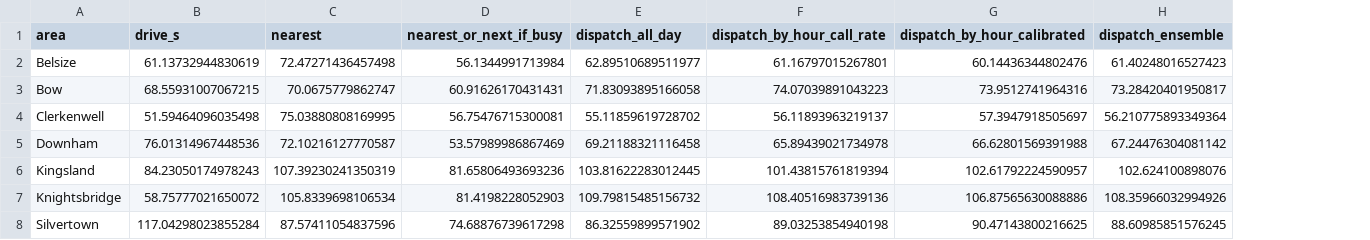
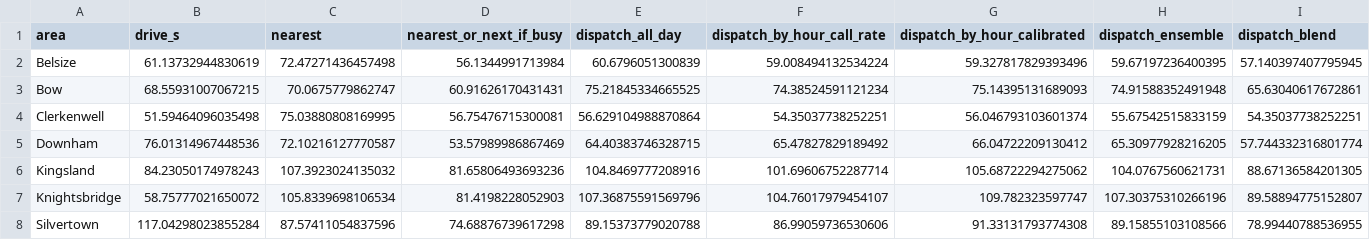
Before and after one commit to 14hydra/FireStationPlacement, a CSV file: data/figures/validation/dispatch/closure_areas.csv, drawn as a sheet; only a part is shown; the diff covers the shown part only; the diff names each change by its address in the sheet, - before the commit and + after, or states it on an @@ line.

Commit message:
figures

```diff
--- a/data/figures/validation/dispatch/closure_areas.csv
+++ b/data/figures/validation/dispatch/closure_areas.csv
+column I (dispatch_blend), rows 2-8: 57.140397407795945 | 65.63040617672861 | 54.35037738252251 | 57.744332316801774 | 88.67136584201305 | 89.58894775152807 | 78.99440788536955
-E2 (dispatch_all_day): 62.89510689511977
+E2 (dispatch_all_day): 60.6796051300839
-F2 (dispatch_by_hour_call_rate): 61.16797015267801
+F2 (dispatch_by_hour_call_rate): 59.008494132534224
-G2 (dispatch_by_hour_calibrated): 60.14436344802476
+G2 (dispatch_by_hour_calibrated): 59.327817829393496
-H2 (dispatch_ensemble): 61.40248016527423
+H2 (dispatch_ensemble): 59.67197236400395
-E3 (dispatch_all_day): 71.83093895166058
+E3 (dispatch_all_day): 75.21845334665525
-F3 (dispatch_by_hour_call_rate): 74.07039891043223
+F3 (dispatch_by_hour_call_rate): 74.38524591121234
-G3 (dispatch_by_hour_calibrated): 73.9512741964316
+G3 (dispatch_by_hour_calibrated): 75.14395131689093
-H3 (dispatch_ensemble): 73.28420401950817
+H3 (dispatch_ensemble): 74.91588352491948
-E4 (dispatch_all_day): 55.11859619728702
+E4 (dispatch_all_day): 56.629104988870864
-F4 (dispatch_by_hour_call_rate): 56.11893963219137
+F4 (dispatch_by_hour_call_rate): 54.35037738252251
-G4 (dispatch_by_hour_calibrated): 57.3947918505697
+G4 (dispatch_by_hour_calibrated): 56.046793103601374
-H4 (dispatch_ensemble): 56.210775893349364
+H4 (dispatch_ensemble): 55.67542515833159
-E5 (dispatch_all_day): 69.21188321116458
+E5 (dispatch_all_day): 64.40383746328715
-F5 (dispatch_by_hour_call_rate): 65.89439021734978
+F5 (dispatch_by_hour_call_rate): 65.47827829189492
-G5 (dispatch_by_hour_calibrated): 66.62801569391988
+G5 (dispatch_by_hour_calibrated): 66.04722209130412
-H5 (dispatch_ensemble): 67.24476304081142
+H5 (dispatch_ensemble): 65.30977928216205
-C6 (nearest): 107.39230241350319
+C6 (nearest): 107.3923024135032
-E6 (dispatch_all_day): 103.81622283012445
+E6 (dispatch_all_day): 104.8469777208916
-F6 (dispatch_by_hour_call_rate): 101.43815761819394
+F6 (dispatch_by_hour_call_rate): 101.69606752287714
-G6 (dispatch_by_hour_calibrated): 102.61792224590957
+G6 (dispatch_by_hour_calibrated): 105.68722294275062
-H6 (dispatch_ensemble): 102.624100898076
+H6 (dispatch_ensemble): 104.0767560621731
-E7 (dispatch_all_day): 109.79815485156732
+E7 (dispatch_all_day): 107.36875591569796
-F7 (dispatch_by_hour_call_rate): 108.40516983739136
+F7 (dispatch_by_hour_call_rate): 104.76017979454107
-G7 (dispatch_by_hour_calibrated): 106.87565630088886
+G7 (dispatch_by_hour_calibrated): 109.782323597747
-H7 (dispatch_ensemble): 108.35966032994926
+H7 (dispatch_ensemble): 107.30375310266196
-E8 (dispatch_all_day): 86.32559899571902
+E8 (dispatch_all_day): 89.15373779020788
-F8 (dispatch_by_hour_call_rate): 89.03253854940198
+F8 (dispatch_by_hour_call_rate): 86.99059736530606
-G8 (dispatch_by_hour_calibrated): 90.47143800216625
+G8 (dispatch_by_hour_calibrated): 91.33131793774308
-H8 (dispatch_ensemble): 88.60985851576245
+H8 (dispatch_ensemble): 89.15855103108566
```
Also changed, not shown: 12 edited cells elsewhere in this file, data/figures/validation/dispatch/by_time_of_day.csv, data/figures/validation/dispatch/rank_shares.csv, 22 other files.
